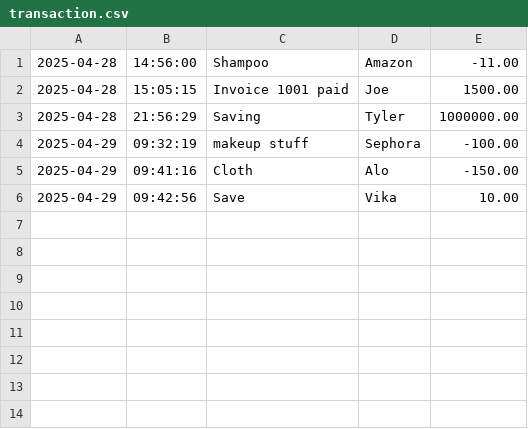
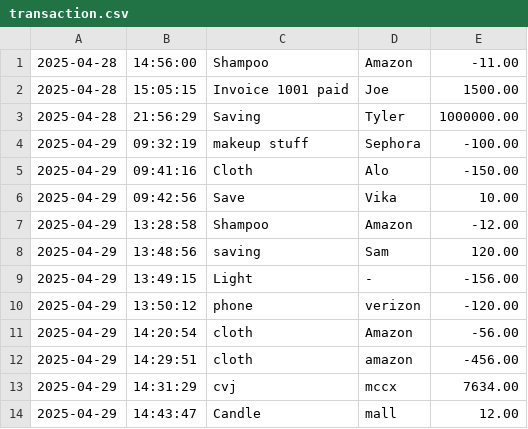
Before and after one commit to ViktoriiaBreha/Capstone-1-CLI-application, a CSV file: CLI application/src/main/resources/transaction.csv, drawn as a sheet; the diff names each change by its address in the sheet, - before the commit and + after, or states it on an @@ line.

```diff
--- a/CLI application/src/main/resources/transaction.csv
+++ b/CLI application/src/main/resources/transaction.csv
+row 7: 2025-04-29 | 13:28:58 | Shampoo | Amazon | -12.00
+row 8: 2025-04-29 | 13:48:56 | saving | Sam | 120.00
+row 9: 2025-04-29 | 13:49:15 | Light | - | -156.00
+row 10: 2025-04-29 | 13:50:12 | phone | verizon | -120.00
+row 11: 2025-04-29 | 14:20:54 | cloth | Amazon | -56.00
+row 12: 2025-04-29 | 14:29:51 | cloth | amazon | -456.00
+row 13: 2025-04-29 | 14:31:29 | cvj | mccx | 7634.00
+row 14: 2025-04-29 | 14:43:47 | Candle | mall | 12.00
```
Also changed, not shown: 1 other file.
